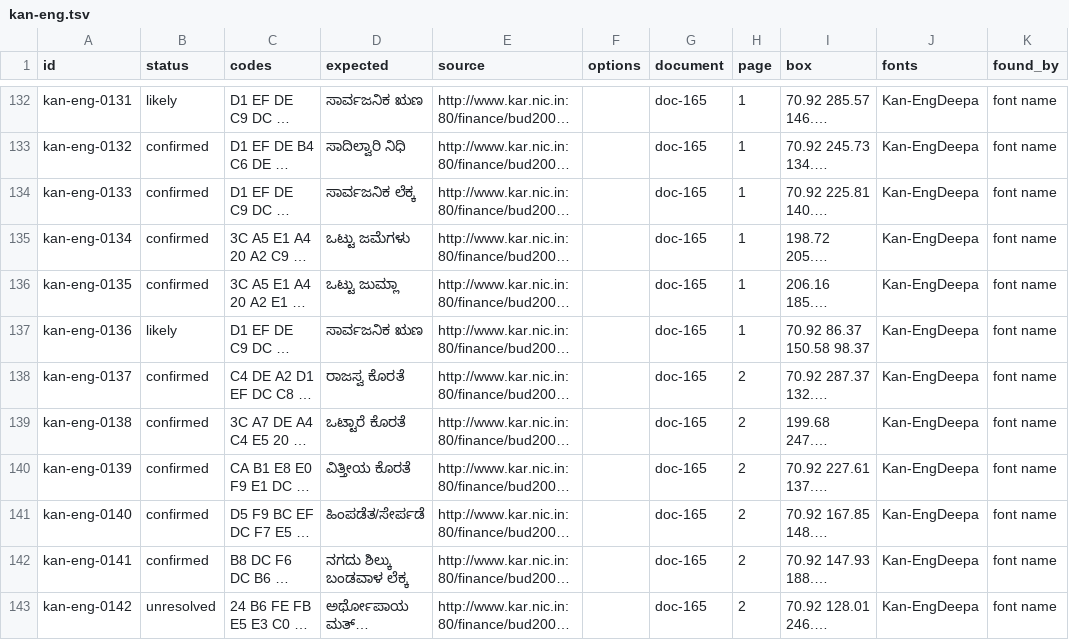
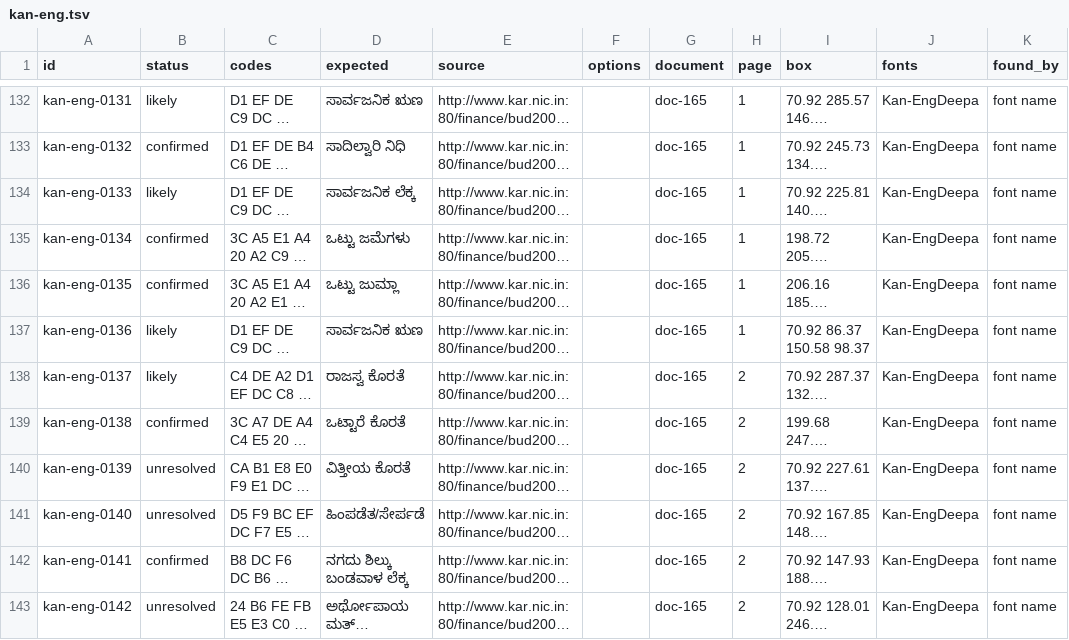
Before and after one commit to openkannada/legacy-encodings, a TSV file: benchmark/lines/kan-eng.tsv, drawn as a sheet; only a part is shown, gaps mark what is left out; long unchanged cells end in …; the diff covers the shown part only; the diff names each change by its address in the sheet, - before the commit and + after, or states it on an @@ line.

Commit message:
Tighten how the benchmark's expected texts are chosen, and fix its statistics
Truth rule:
- A candidate is confirmed only when it has no unexplained difference and
  every other candidate has some. An exact reading by 1 model now only breaks
  a tie, into likely; before, it confirmed the OCR-habit spelling (ದ್ಧಿ for a
  typed ದ್ದಿ) when both spellings explained the page.
- Outputs that differ only in a zero after a letter are 1 candidate, written
  with the anusvara (section 5.6).
- Latin words are skipped only in Nudi B-Akshara and Kan-Eng. In Nudi, Akruti
  and Shree-Lipi every ASCII code is a Kannada glyph, so any Latin letter or
  non-ASCII symbol in an output counts against it; a converter that left
  "vi)" for ತು) was being confirmed.
- Stray glyphs are counted on the text with its spaces; before, a Latin word
  next to a Kannada word counted as stray, which sent most bilingual lines to
  unresolved.

Pipeline: OCR drops a line when Tesseract returns fewer pages than images,
instead of shifting readings onto the wrong rendering; it also recovers from a
log cut short by a stopped run. Differences lists are keyed by font object, not
name. run.py stops on a --cases folder with no line files.

Statistics: sample.py bars counts answered lines only, takes stratum sizes from
the sample as drawn, uses the largest p(1-p) over each stratum's interval, and
counts a stratum with no answers as wrong. score.py marks layouts with fewer
than 20 documents, whose bootstrap intervals are too narrow.

The set now has 4,028 confirmed, 445 likely and 625 unresolved lines. The
README states which converters are candidates for each layout and why
kannadi's figures are an upper bound until the reader check, and the review
page asks readers to check punctuation as well as letters.

New tests cover each truth rule, score.py, the error bars and the extractor's
line building; each rule was removed in turn and a test failed.

Signed-off-by: Prasad Subrahmanya <prasadus92@gmail.com>

```diff
--- a/benchmark/lines/kan-eng.tsv
+++ b/benchmark/lines/kan-eng.tsv
-B134 (status): confirmed
+B134 (status): likely
-B138 (status): confirmed
+B138 (status): likely
-B140:B141 (status): confirmed
+B140:B141 (status): unresolved
```
Also changed, not shown: 23 edited cells elsewhere in this file, benchmark/lines/akruti.tsv, benchmark/lines/nudi-b.tsv, 18 other files.
